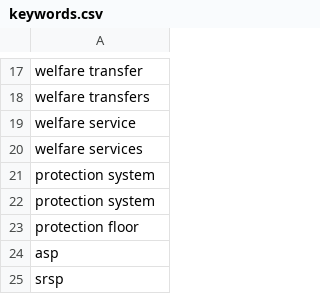
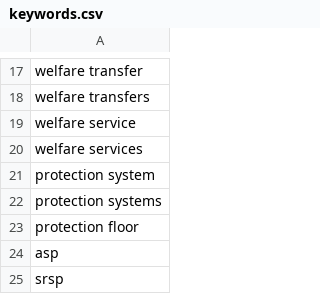
Before and after one commit to devinit/basic-social-protection, a CSV file: input/keywords.csv, drawn as a sheet; only a part is shown, gaps mark what is left out.

Commit message:
Typo

```diff
--- a/input/keywords.csv
+++ b/input/keywords.csv
@@ -21,3 +21,3 @@ welfare services
 protection system
-protection system
+protection systems
 protection floor
```
